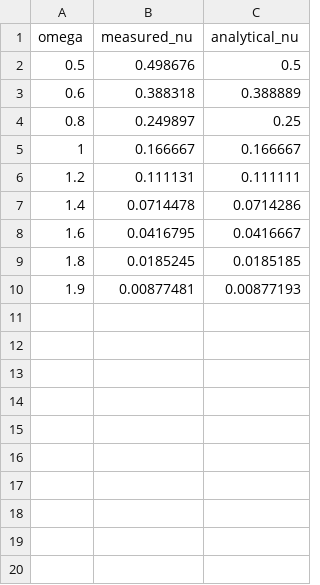
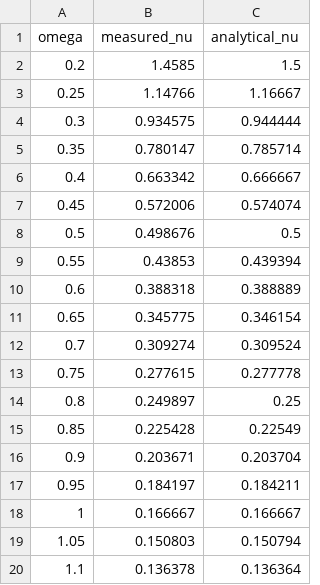
Before and after one commit to PremiumChampion/Hochleistungsrechnen, a CSV file: milestone04/viscosity.csv, drawn as a sheet; only a part is shown; the shorter side is filled out with more unchanged rows; the diff covers the shown part only; the diff names each change by its address in the sheet, - before the commit and + after, or states it on an @@ line.

```diff
--- a/milestone04/viscosity.csv
+++ b/milestone04/viscosity.csv
+row 2: 0.2 | 1.4585 | 1.5
+row 3: 0.25 | 1.14766 | 1.16667
+row 4: 0.3 | 0.934575 | 0.944444
+row 5: 0.35 | 0.780147 | 0.785714
+row 6: 0.4 | 0.663342 | 0.666667
+row 7: 0.45 | 0.572006 | 0.574074
+row 9: 0.55 | 0.43853 | 0.439394
+row 11: 0.65 | 0.345775 | 0.346154
+row 12: 0.7 | 0.309274 | 0.309524
+row 13: 0.75 | 0.277615 | 0.277778
+row 15: 0.85 | 0.225428 | 0.22549
+row 16: 0.9 | 0.203671 | 0.203704
+row 17: 0.95 | 0.184197 | 0.184211
+row 19: 1.05 | 0.150803 | 0.150794
+row 20: 1.1 | 0.136378 | 0.136364
```
Also changed, not shown: 12 added rows elsewhere in this file, 26 other files.
